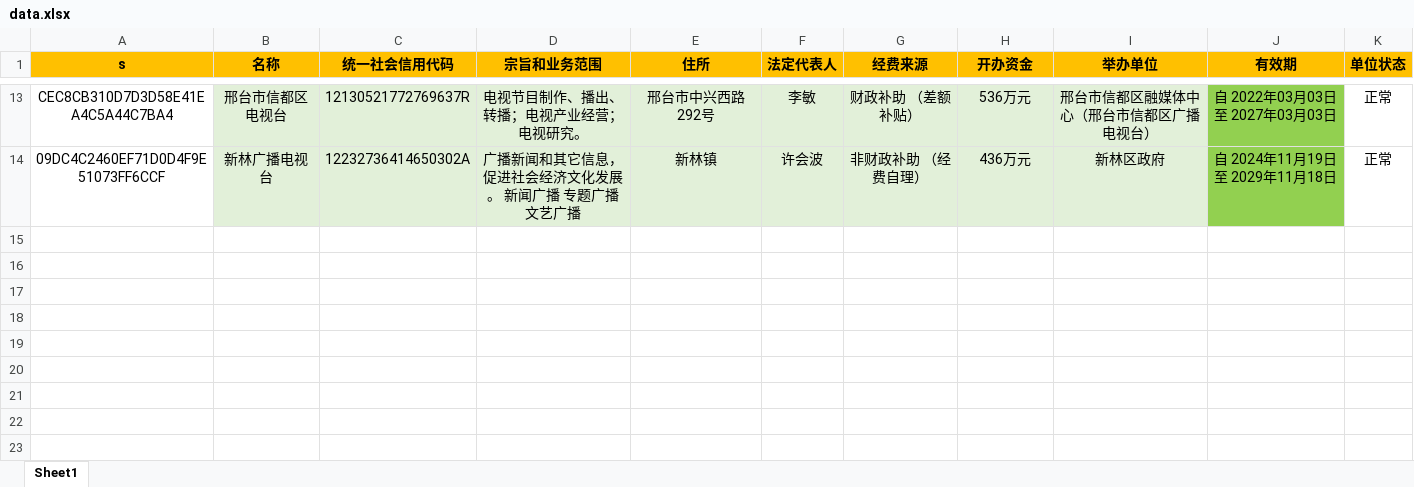
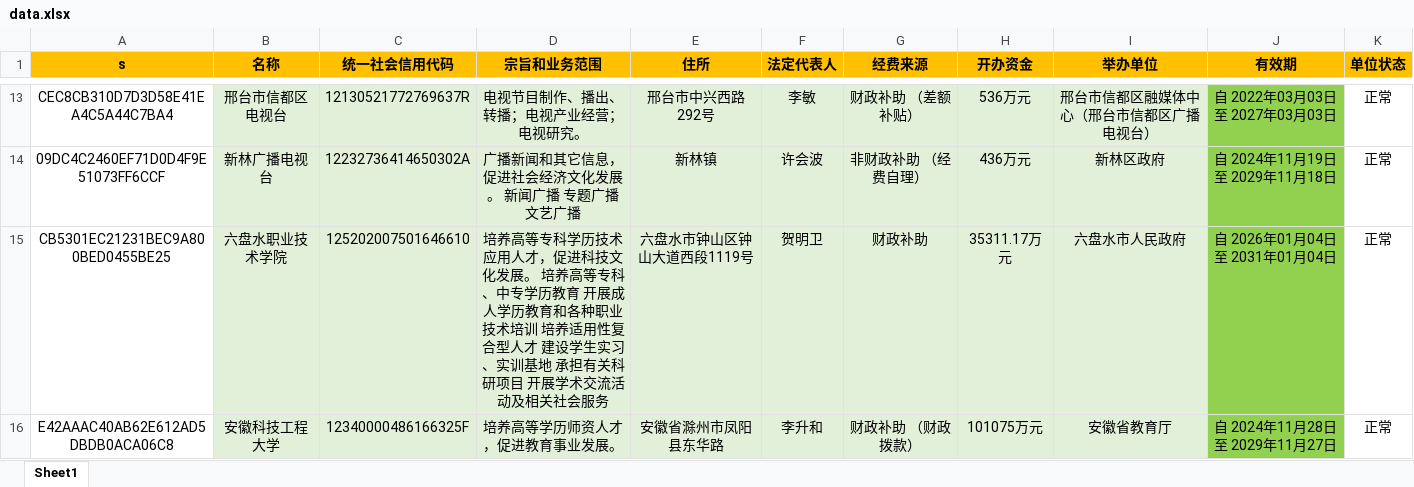
Before and after one commit to search-gjsy-gov/sydwCx, an Excel workbook: data.xlsx, sheet Sheet1, drawn as a sheet; only a part is shown, gaps mark what is left out; values as stored, in another font and other column widths than the file's, no borders; the diff names each change by its address in the sheet, - before the commit and + after, or states it on an @@ line.

Commit message:
Add files via upload

```diff
--- a/data.xlsx (sheet Sheet1)
+++ b/data.xlsx (sheet Sheet1)
+row 15: CB5301EC21231BEC9A800BED0455BE25 | 六盘水职业技术学院 | 125202007501646610 | 培养高等专科学历技术应用人才，促进科技文化发展。 培养高等专科、中专学历教育 开展成人学历教育和各种职业技术培训 培养适用性复合型人才 建设学生实习、实训基地 承担有关科研项目 开展学术交流活动及相关社会服务 | 六盘水市钟山区钟山大道西段1119号 | 贺明卫 | 财政补助 | 35311.17万元 | 六盘水市人民政府 | 自 2026年01月04日 至 2031年01月04日 | 正常
+row 16: E42AAAC40AB62E612AD5DBDB0ACA06C8 | 安徽科技工程大学 | 12340000486166325F | 培养高等学历师资人才，促进教育事业发展。 | 安徽省滁州市凤阳县东华路 | 李升和 | 财政补助 （财政拨款） | 101075万元 | 安徽省教育厅 | 自 2024年11月28日 至 2029年11月27日 | 正常
```
